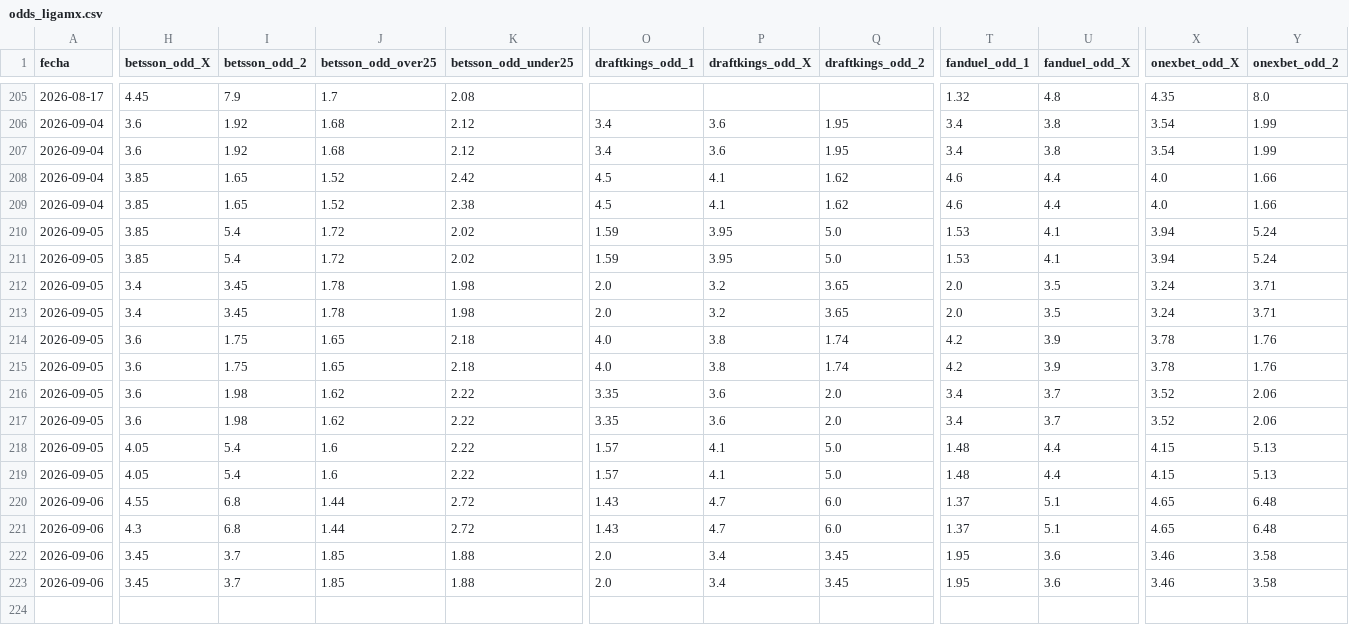
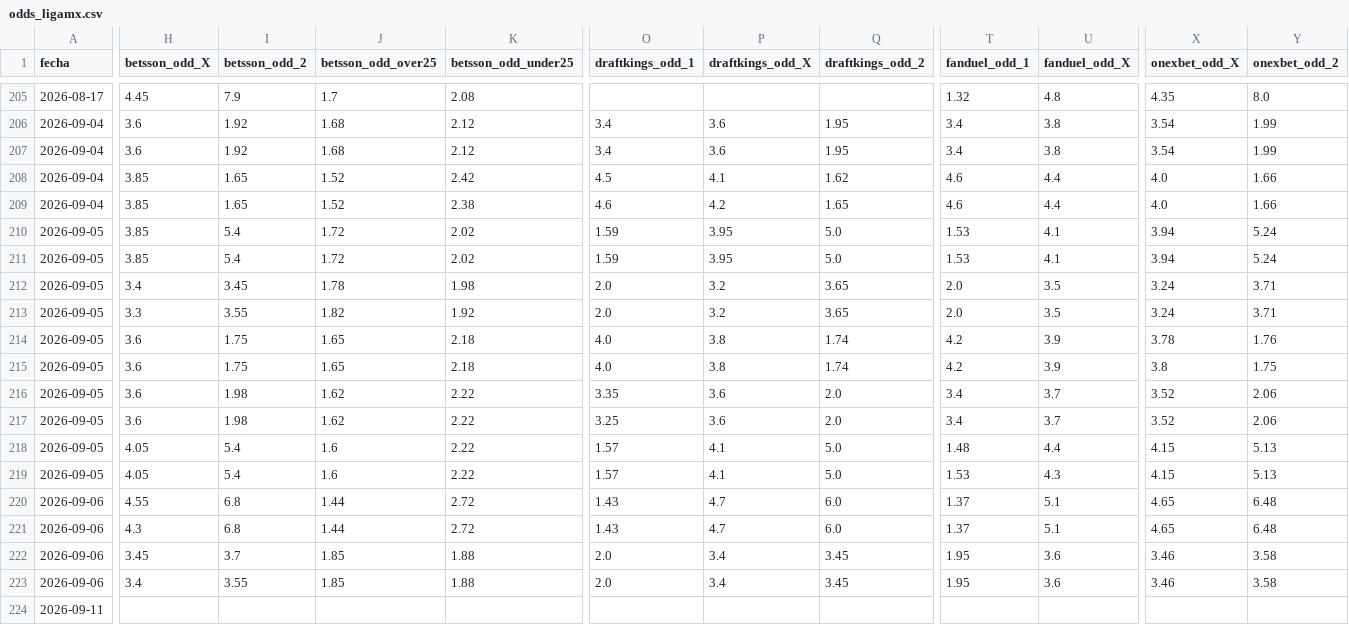
Before and after one commit to MauCarVaz1995/LigaMX, a CSV file: data/processed/odds_ligamx.csv, drawn as a sheet; only a part is shown, gaps mark what is left out; rows hold the shown columns only; the diff covers the shown part only; the diff names each change by its address in the sheet, - before the commit and + after, or states it on an @@ line.

```diff
--- a/data/processed/odds_ligamx.csv
+++ b/data/processed/odds_ligamx.csv
-O209 (draftkings_odd_1): 4.5
+O209 (draftkings_odd_1): 4.6
-P209 (draftkings_odd_X): 4.1
+P209 (draftkings_odd_X): 4.2
-Q209 (draftkings_odd_2): 1.62
+Q209 (draftkings_odd_2): 1.65
-H213 (betsson_odd_X): 3.4
+H213 (betsson_odd_X): 3.3
-I213 (betsson_odd_2): 3.45
+I213 (betsson_odd_2): 3.55
-J213 (betsson_odd_over25): 1.78
+J213 (betsson_odd_over25): 1.82
-K213 (betsson_odd_under25): 1.98
+K213 (betsson_odd_under25): 1.92
-X215 (onexbet_odd_X): 3.78
+X215 (onexbet_odd_X): 3.8
-Y215 (onexbet_odd_2): 1.76
+Y215 (onexbet_odd_2): 1.75
-O217 (draftkings_odd_1): 3.35
+O217 (draftkings_odd_1): 3.25
-T219 (fanduel_odd_1): 1.48
+T219 (fanduel_odd_1): 1.53
-U219 (fanduel_odd_X): 4.4
+U219 (fanduel_odd_X): 4.3
-H223 (betsson_odd_X): 3.45
+H223 (betsson_odd_X): 3.4
-I223 (betsson_odd_2): 3.7
+I223 (betsson_odd_2): 3.55
+row 224: 2026-09-11
```
Also changed, not shown: 2 edited cells elsewhere in this file, 1 other file.
